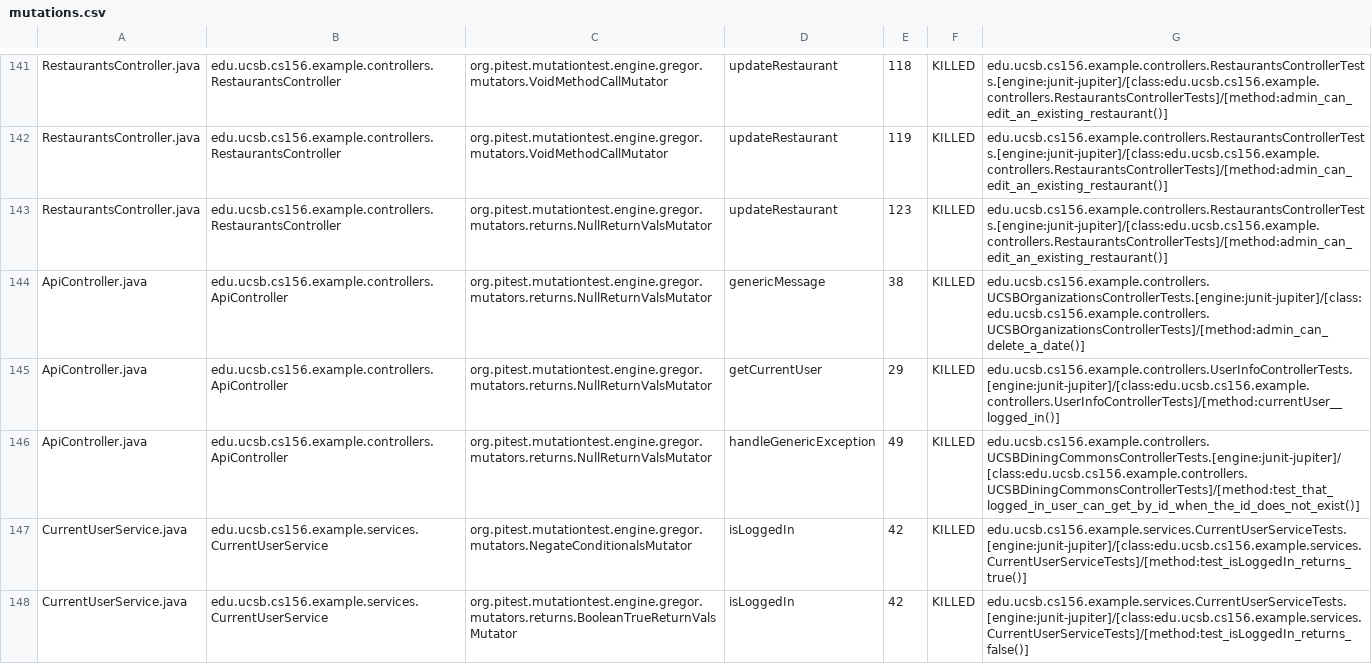
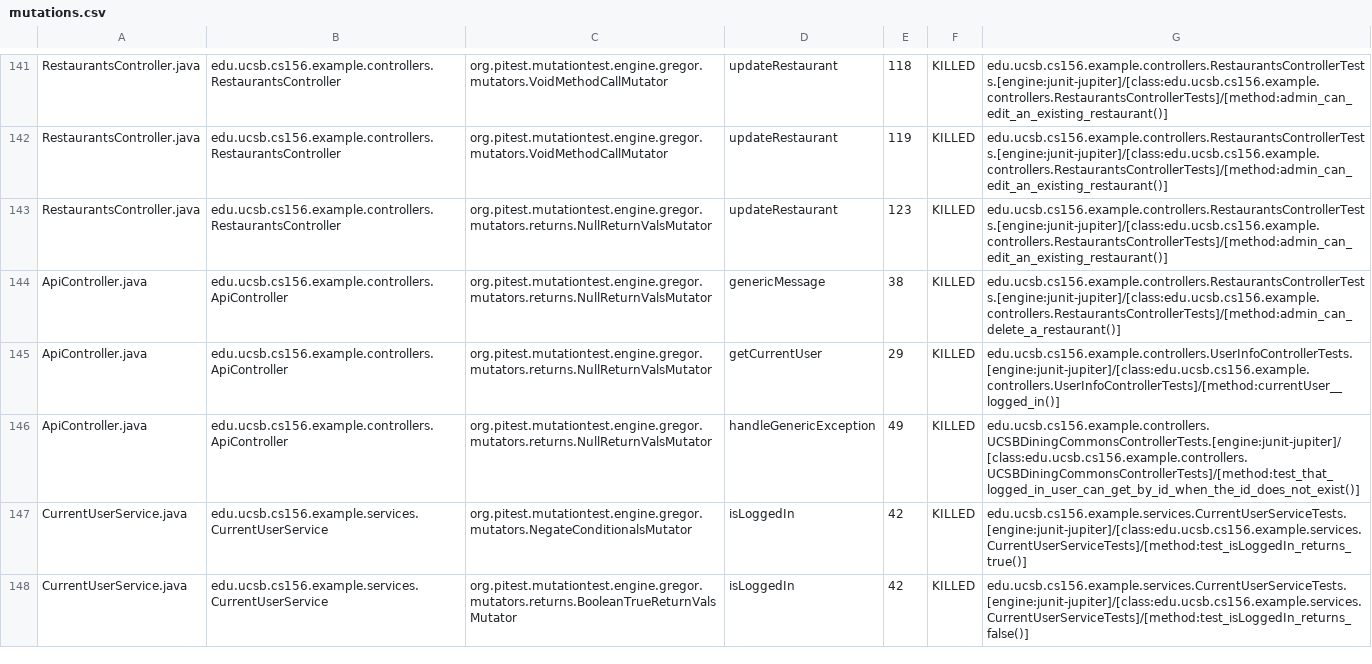
Before and after one commit to ucsb-cs156-f24/team02-f24-12, a CSV file: prs/72/pitest/mutations.csv, drawn as a sheet; only a part is shown, gaps mark what is left out.

Commit message:
Deploying to gh-pages from @ ucsb-cs156-f24/team02-f24-12@d828f9e62fb70f78dff0c5327fb162384d0effd6 🚀

```diff
--- a/prs/72/pitest/mutations.csv
+++ b/prs/72/pitest/mutations.csv
@@ -143,3 +143,3 @@ RestaurantsController.java,edu.ucsb.cs156.example.controllers.RestaurantsControl
 RestaurantsController.java,edu.ucsb.cs156.example.controllers.RestaurantsController,org.pitest.mutationtest.engine.gregor.mutators.returns.NullReturnValsMutator,updateRestaurant,123,KILLED,edu.ucsb.cs156.example.controllers.RestaurantsControllerTests.[engine:junit-jupiter]/[class:edu.ucsb.cs156.example.controllers.RestaurantsControllerTests]/[method:admin_can_edit_an_existing_restaurant()]
-ApiController.java,edu.ucsb.cs156.example.controllers.ApiController,org.pitest.mutationtest.engine.gregor.mutators.returns.NullReturnValsMutator,genericMessage,38,KILLED,edu.ucsb.cs156.example.controllers.UCSBOrganizationsControllerTests.[engine:junit-jupiter]/[class:edu.ucsb.cs156.example.controllers.UCSBOrganizationsControllerTests]/[method:admin_can_delete_a_date()]
+ApiController.java,edu.ucsb.cs156.example.controllers.ApiController,org.pitest.mutationtest.engine.gregor.mutators.returns.NullReturnValsMutator,genericMessage,38,KILLED,edu.ucsb.cs156.example.controllers.RestaurantsControllerTests.[engine:junit-jupiter]/[class:edu.ucsb.cs156.example.controllers.RestaurantsControllerTests]/[method:admin_can_delete_a_restaurant()]
 ApiController.java,edu.ucsb.cs156.example.controllers.ApiController,org.pitest.mutationtest.engine.gregor.mutators.returns.NullReturnValsMutator,getCurrentUser,29,KILLED,edu.ucsb.cs156.example.controllers.UserInfoControllerTests.[engine:junit-jupiter]/[class:edu.ucsb.cs156.example.controllers.UserInfoControllerTests]/[method:currentUser__logged_in()]
```
Also changed, not shown: 16 other files.
